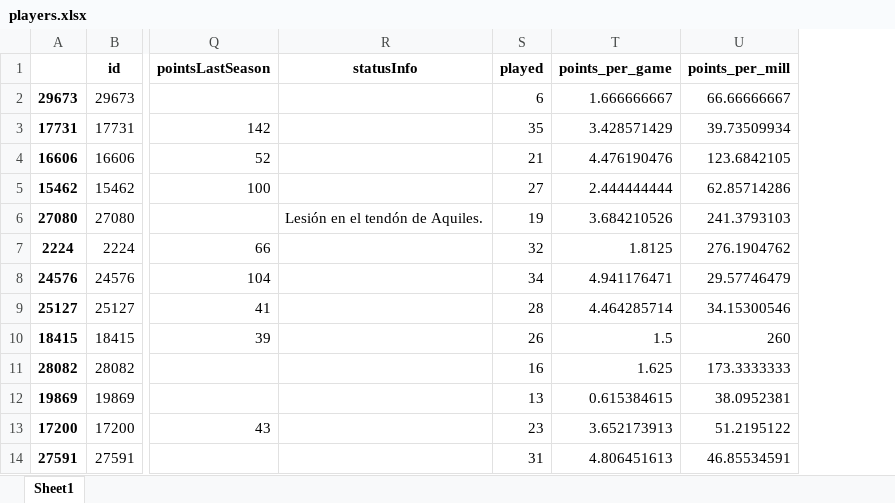
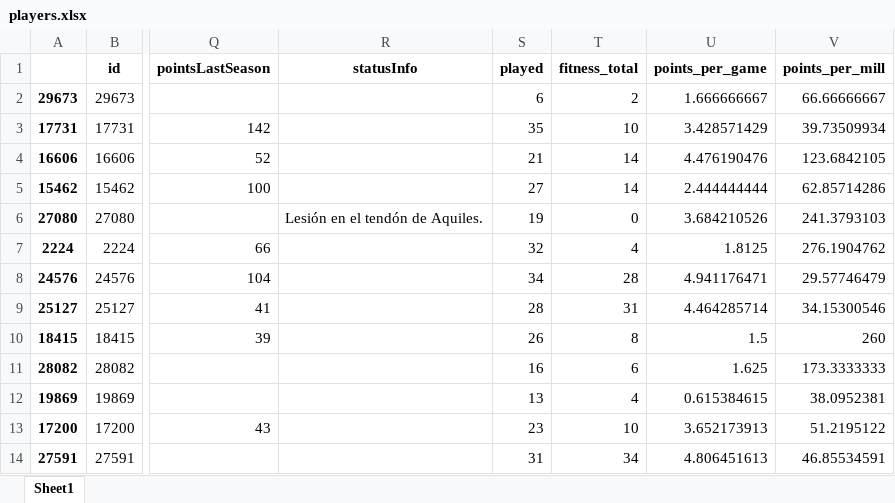
Before and after one commit to eduardovalero/Fantasy-football-analytics, an Excel workbook: data/players.xlsx, sheet Sheet1, drawn as a sheet; only a part is shown, gaps mark what is left out; values as stored, in another font and other column widths than the file's, no borders; the diff names each change by its address in the sheet, - before the commit and + after, or states it on an @@ line.

```diff
--- a/data/players.xlsx (sheet Sheet1)
+++ b/data/players.xlsx (sheet Sheet1)
+column T (fitness_total), rows 2-14: 2 | 10 | 14 | 14 | 0 | 4 | 28 | 31 | 8 | 6 | 4 | 10 | 34
```
Also changed, not shown: 5 other files.
